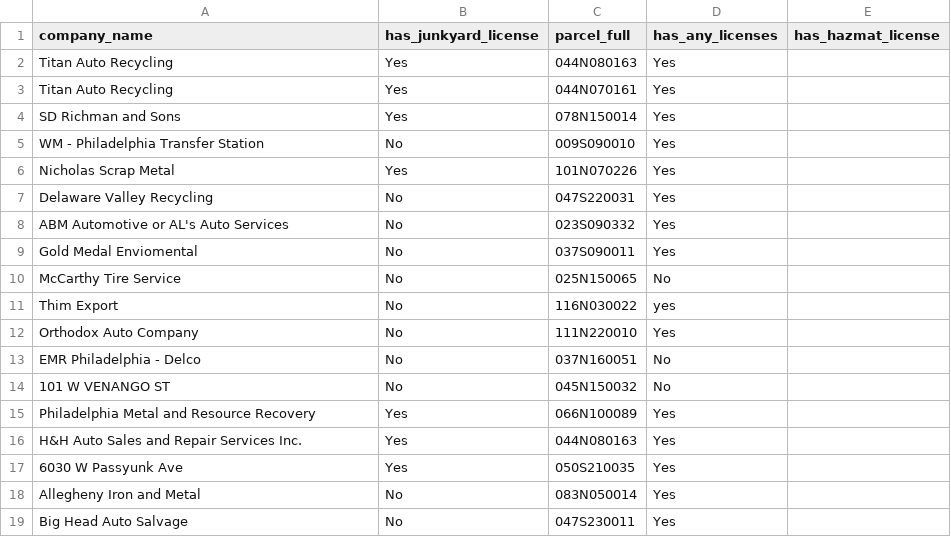
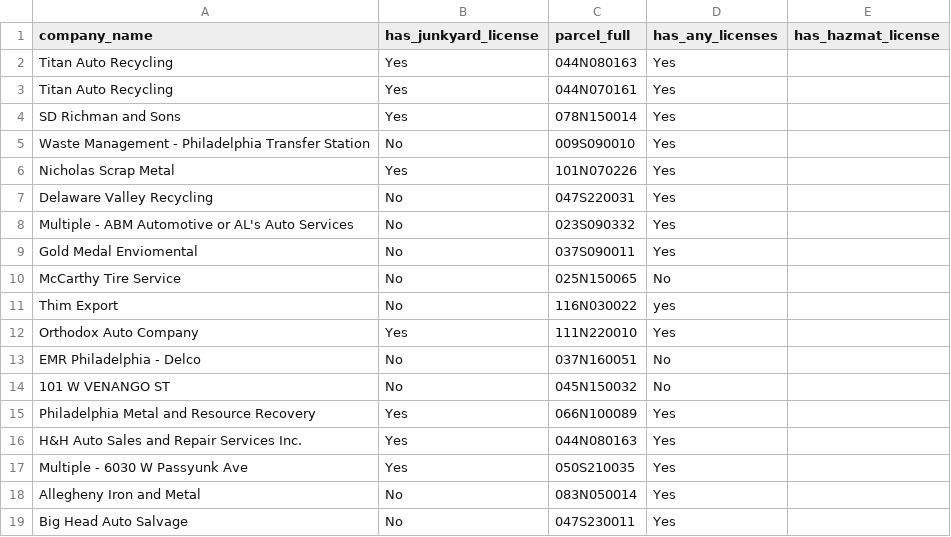
Before and after one commit to CoWoGeo/PUS2022_CWolk, a CSV file: ProjectLanthamWolk/PhillyFireLocations.csv, drawn as a sheet; the diff names each change by its address in the sheet, - before the commit and + after, or states it on an @@ line.

Commit message:
Update PhillyFireLocations.csv

```diff
--- a/ProjectLanthamWolk/PhillyFireLocations.csv
+++ b/ProjectLanthamWolk/PhillyFireLocations.csv
-A5 (company_name): WM - Philadelphia Transfer Station
+A5 (company_name): Waste Management - Philadelphia Transfer Station
-A8 (company_name): ABM Automotive or AL's Auto Services
+A8 (company_name): Multiple - ABM Automotive or AL's Auto Services
-B12 (has_junkyard_license): No
+B12 (has_junkyard_license): Yes
-A17 (company_name): 6030 W Passyunk Ave
+A17 (company_name): Multiple - 6030 W Passyunk Ave
```
